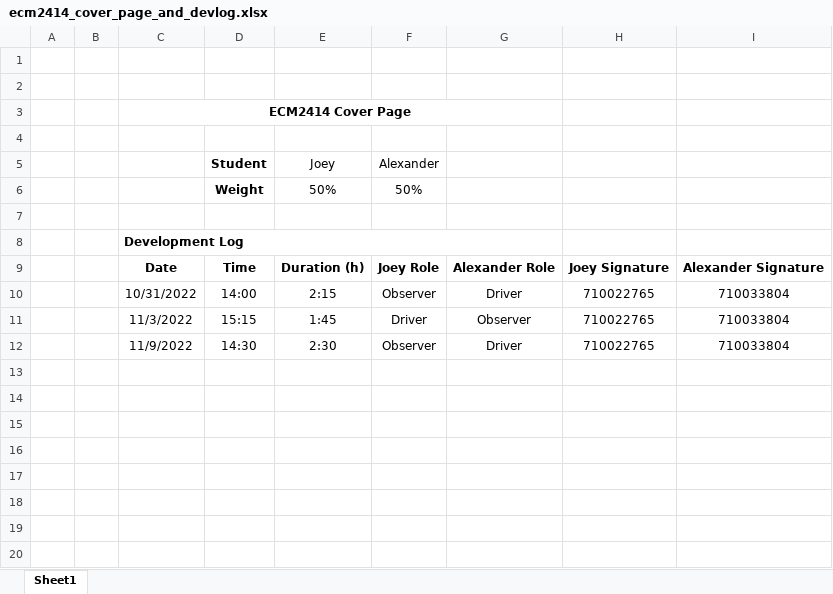
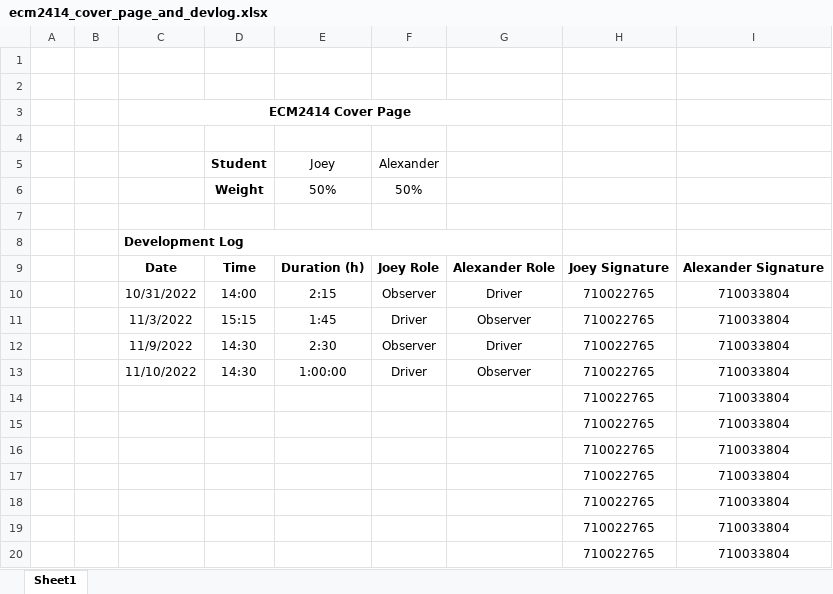
Before and after one commit to Remulos44/Threaded-Card-Game, an Excel workbook: res/ecm2414_cover_page_and_devlog.xlsx, sheet Sheet1, drawn as a sheet; values as stored, in another font and other column widths than the file's, no borders; the diff names each change by its address in the sheet, - before the commit and + after, or states it on an @@ line.

Commit message:
blah

```diff
--- a/res/ecm2414_cover_page_and_devlog.xlsx (sheet Sheet1)
+++ b/res/ecm2414_cover_page_and_devlog.xlsx (sheet Sheet1)
+row 13:  |  | 11/10/2022 | 14:30 | 1:00:00 | Driver | Observer | 710022765 | 710033804
+row 14:  |  |  |  |  |  |  | 710022765 | 710033804
+row 15:  |  |  |  |  |  |  | 710022765 | 710033804
+row 16:  |  |  |  |  |  |  | 710022765 | 710033804
+row 17:  |  |  |  |  |  |  | 710022765 | 710033804
+row 18:  |  |  |  |  |  |  | 710022765 | 710033804
+row 19:  |  |  |  |  |  |  | 710022765 | 710033804
+row 20:  |  |  |  |  |  |  | 710022765 | 710033804
```
